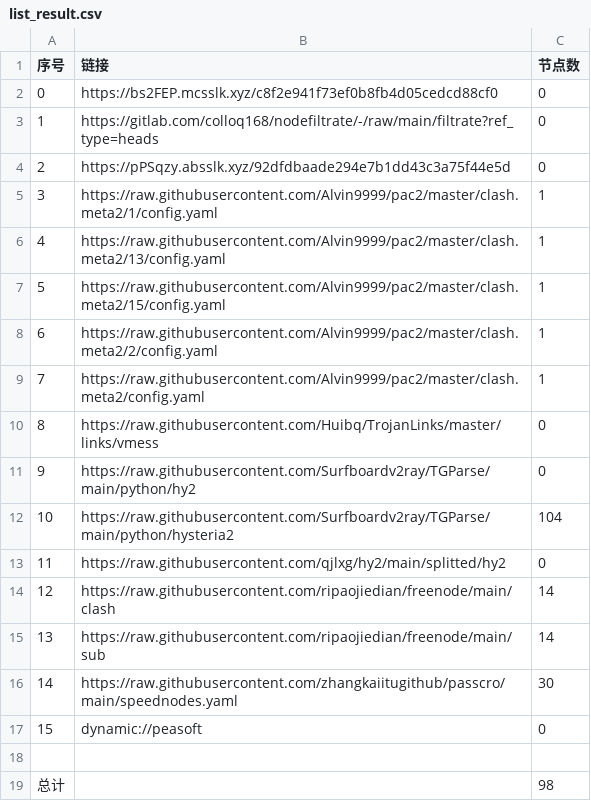
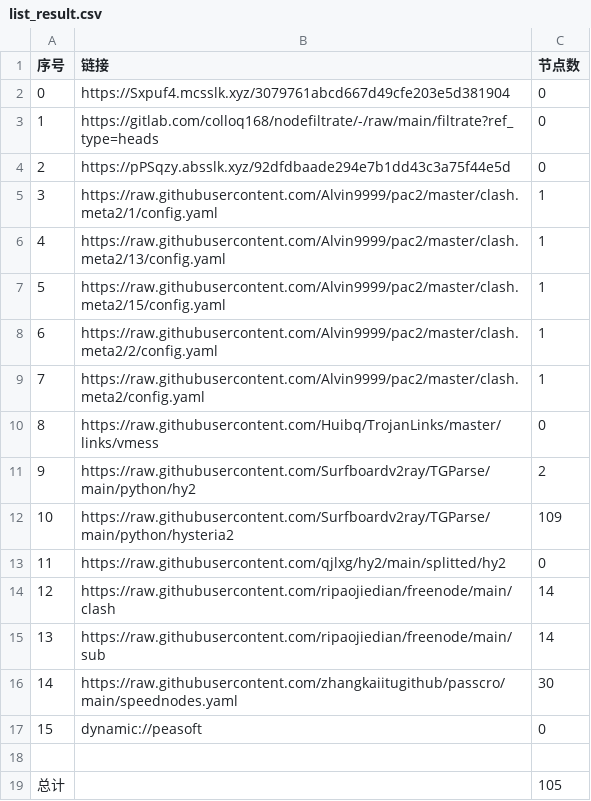
Before and after one commit to aqswaqsw/-dl, a CSV file: list_result.csv, drawn as a sheet.

```diff
--- a/list_result.csv
+++ b/list_result.csv
@@ -1,3 +1,3 @@
 序号,链接,节点数
-0,https://bs2FEP.mcsslk.xyz/c8f2e941f73ef0b8fb4d05cedcd88cf0,0
+0,https://Sxpuf4.mcsslk.xyz/3079761abcd667d49cfe203e5d381904,0
 1,https://gitlab.com/colloq168/nodefiltrate/-/raw/main/filtrate?ref_type=heads,0
@@ -10,4 +10,4 @@
 8,https://raw.githubusercontent.com/Huibq/TrojanLinks/master/links/vmess,0
-9,https://raw.githubusercontent.com/Surfboardv2ray/TGParse/main/python/hy2,0
-10,https://raw.githubusercontent.com/Surfboardv2ray/TGParse/main/python/hysteria2,104
+9,https://raw.githubusercontent.com/Surfboardv2ray/TGParse/main/python/hy2,2
+10,https://raw.githubusercontent.com/Surfboardv2ray/TGParse/main/python/hysteria2,109
 11,https://raw.githubusercontent.com/qjlxg/hy2/main/splitted/hy2,0
@@ -18,2 +18,2 @@
 
-总计,,98
+总计,,105
```
Also changed, not shown: 8 other files.
